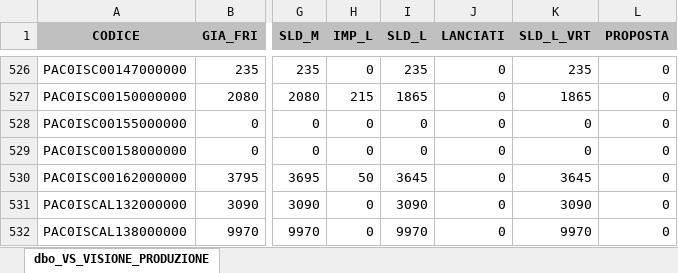
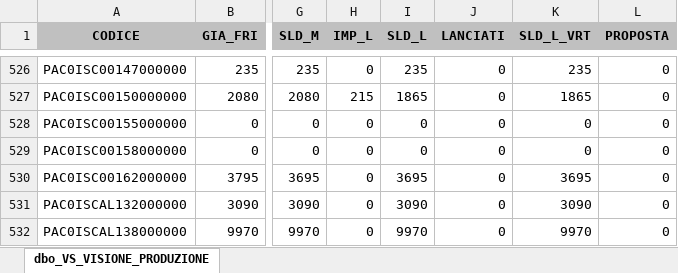
Before and after one commit to denis-safit/SAFiT, an Excel workbook: Avanzamento_access.xlsx, sheet dbo_VS_VISIONE_PRODUZIONE, drawn as a sheet; only a part is shown, gaps mark what is left out; values as stored, in another font and other column widths than the file's, no borders; the diff covers the shown part only; the diff names each change by its address in the sheet, - before the commit and + after, or states it on an @@ line.

```diff
--- a/Avanzamento_access.xlsx (sheet dbo_VS_VISIONE_PRODUZIONE)
+++ b/Avanzamento_access.xlsx (sheet dbo_VS_VISIONE_PRODUZIONE)
-H530 (IMP_L): 50
+H530 (IMP_L): 0
-I530 (SLD_L): 3645
+I530 (SLD_L): 3695
-K530 (SLD_L_VRT): 3645
+K530 (SLD_L_VRT): 3695
```
Also changed, not shown: 34 edited cells elsewhere in this sheet, righe_Ordini_ARCA.xlsx, 2 other files.
